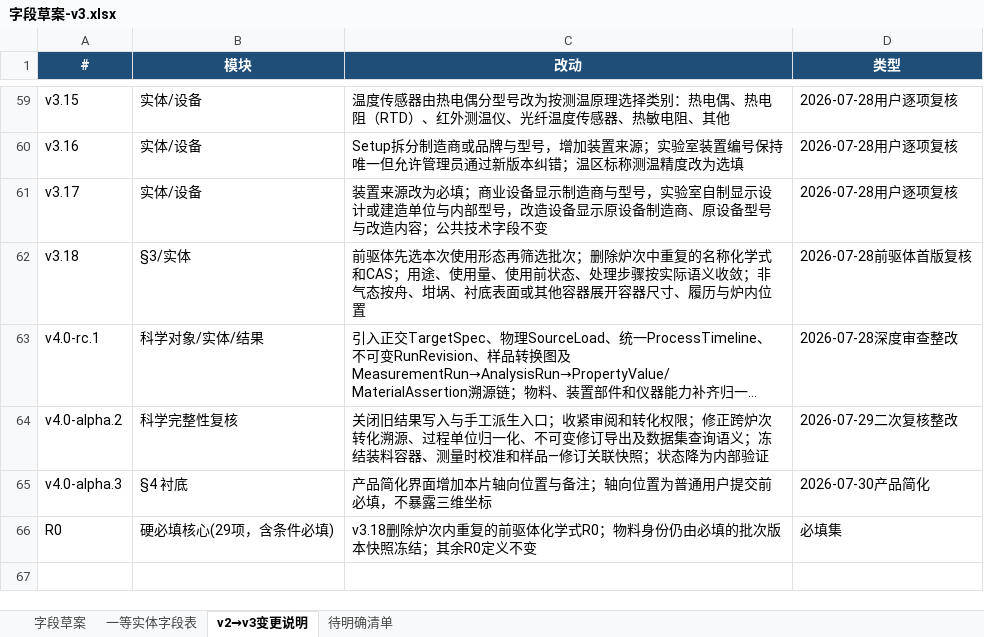
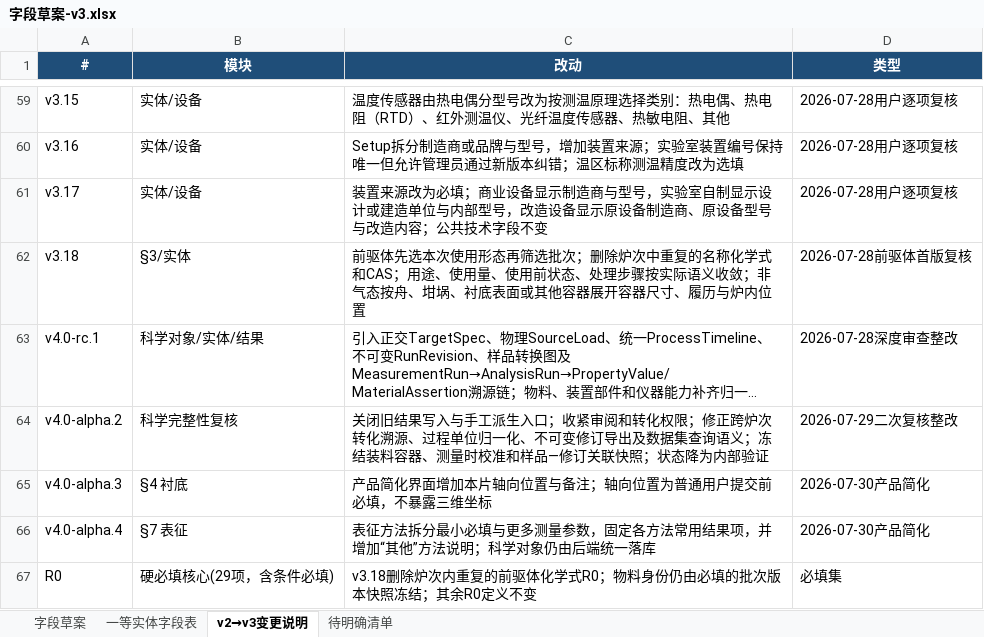
Before and after one commit to RustyPiano/cvd-experiment-data-system, an Excel workbook: docs/standard/字段草案-v3.xlsx, sheet v2→v3变更说明, drawn as a sheet; only a part is shown, gaps mark what is left out; long unchanged cells end in …; values as stored, in another font and other column widths than the file's, no borders; the diff names each change by its address in the sheet, - before the commit and + after, or states it on an @@ line.

```diff
--- a/docs/standard/字段草案-v3.xlsx (sheet v2→v3变更说明)
+++ b/docs/standard/字段草案-v3.xlsx (sheet v2→v3变更说明)
+row 66: v4.0-alpha.4 | §7 表征 | 表征方法拆分最小必填与更多测量参数，固定各方法常用结果项，并增加“其他”方法说明；科学对象仍由后端统一落库 | 2026-07-30产品简化
```
Also changed, not shown: 27 other files.
